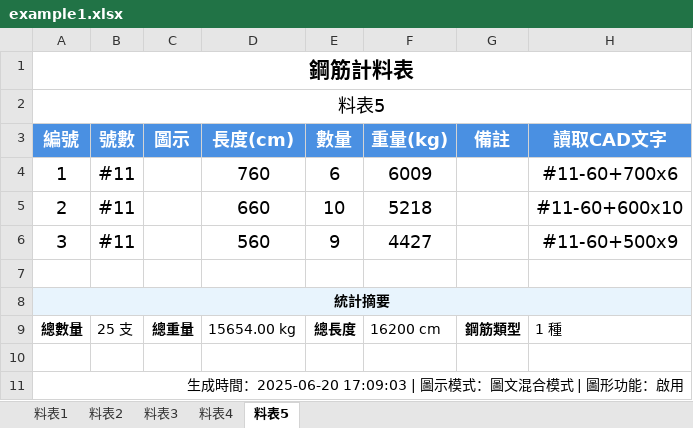
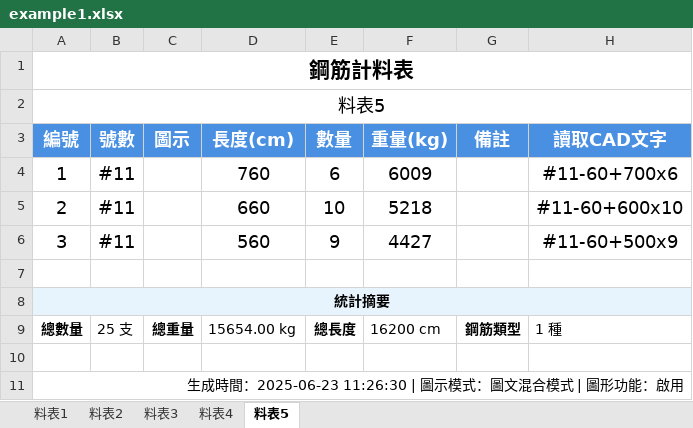
Before and after one commit to Baal482968/dxf2excel, an Excel workbook: assets/example1/example1.xlsx, sheet 料表5, drawn as a sheet; values as stored, in another font and other column widths than the file's, no borders; charts and pictures not drawn; the diff names each change by its address in the sheet, - before the commit and + after, or states it on an @@ line.

```diff
--- a/assets/example1/example1.xlsx (sheet 料表5)
+++ b/assets/example1/example1.xlsx (sheet 料表5)
-A11 (編號): …成時間：2025-06-20 17:09:03 | 圖示模…
+A11 (編號): …成時間：2025-06-23 11:26:30 | 圖示模…
```
Also changed, not shown: sheet 料表4, sheet 料表3, sheet 料表1, sheet 料表2.
